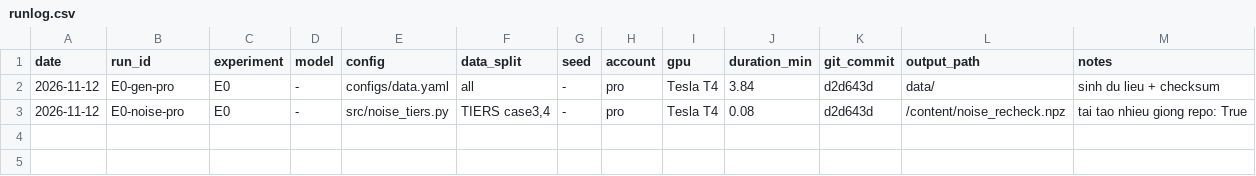
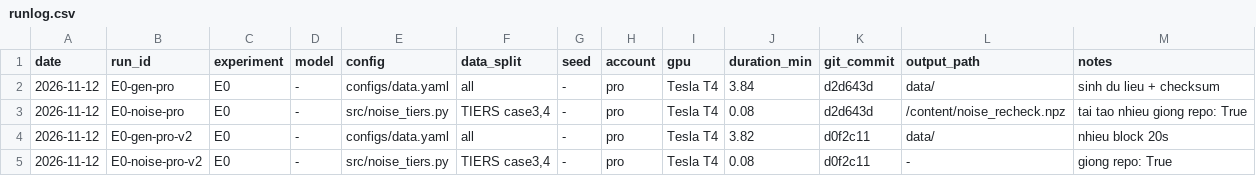
Before and after one commit to Ciaranguyen/rover-fault-detection, a CSV file: results/runs_pro/runlog.csv, drawn as a sheet; the diff names each change by its address in the sheet, - before the commit and + after, or states it on an @@ line.

```diff
--- a/results/runs_pro/runlog.csv
+++ b/results/runs_pro/runlog.csv
+row 4: 2026-11-12 | E0-gen-pro-v2 | E0 | - | configs/data.yaml | all | - | pro | Tesla T4 | 3.82 | d0f2c11 | data/ | nhieu block 20s
+row 5: 2026-11-12 | E0-noise-pro-v2 | E0 | - | src/noise_tiers.py | TIERS case3,4 | - | pro | Tesla T4 | 0.08 | d0f2c11 | - | giong repo: True
```
Also changed, not shown: results/runs_free/runlog.csv, 3 other files.
